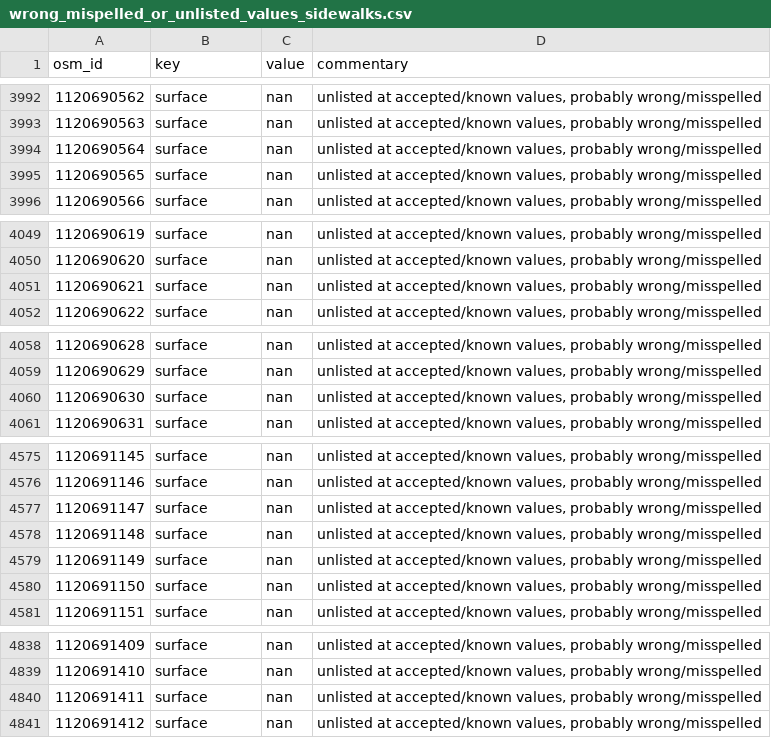
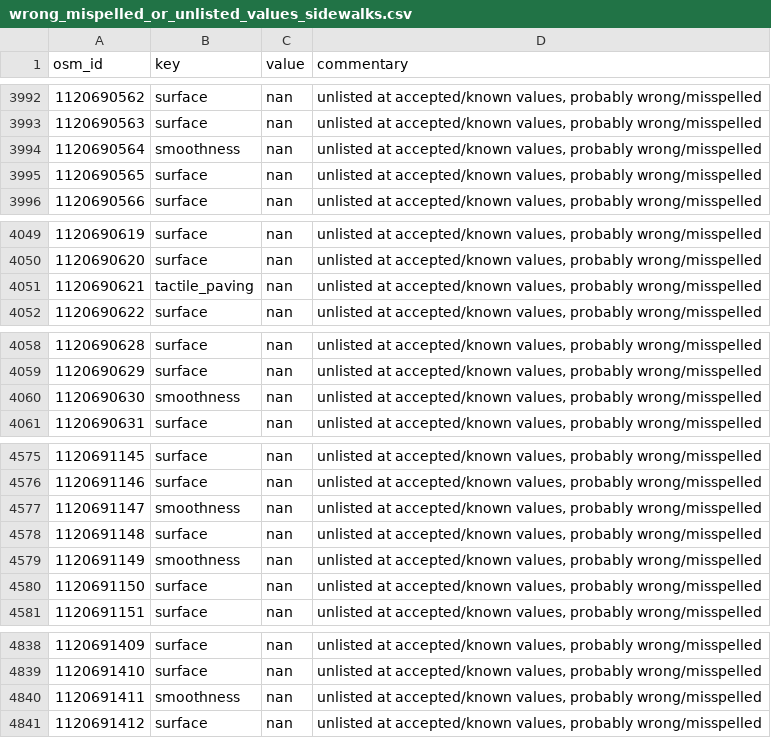
Before and after one commit to kauevestena/opensidewalkmap_beta, a CSV file: quality_check/tables/wrong_mispelled_or_unlisted_values_sidewalks.csv, drawn as a sheet; only a part is shown, gaps mark what is left out.

```diff
--- a/quality_check/tables/wrong_mispelled_or_unlisted_values_sidewalks.csv
+++ b/quality_check/tables/wrong_mispelled_or_unlisted_values_sidewalks.csv
@@ -3993,3 +3993,3 @@ osm_id,key,value,commentary
 1120690563,surface,nan,"unlisted at accepted/known values, probably wrong/misspelled"
-1120690564,surface,nan,"unlisted at accepted/known values, probably wrong/misspelled"
+1120690564,smoothness,nan,"unlisted at accepted/known values, probably wrong/misspelled"
 1120690565,surface,nan,"unlisted at accepted/known values, probably wrong/misspelled"
@@ -4050,3 +4050,3 @@ osm_id,key,value,commentary
 1120690620,surface,nan,"unlisted at accepted/known values, probably wrong/misspelled"
-1120690621,surface,nan,"unlisted at accepted/known values, probably wrong/misspelled"
+1120690621,tactile_paving,nan,"unlisted at accepted/known values, probably wrong/misspelled"
 1120690622,surface,nan,"unlisted at accepted/known values, probably wrong/misspelled"
@@ -4059,3 +4059,3 @@ osm_id,key,value,commentary
 1120690629,surface,nan,"unlisted at accepted/known values, probably wrong/misspelled"
-1120690630,surface,nan,"unlisted at accepted/known values, probably wrong/misspelled"
+1120690630,smoothness,nan,"unlisted at accepted/known values, probably wrong/misspelled"
 1120690631,surface,nan,"unlisted at accepted/known values, probably wrong/misspelled"
@@ -4576,5 +4576,5 @@ osm_id,key,value,commentary
 1120691146,surface,nan,"unlisted at accepted/known values, probably wrong/misspelled"
-1120691147,surface,nan,"unlisted at accepted/known values, probably wrong/misspelled"
+1120691147,smoothness,nan,"unlisted at accepted/known values, probably wrong/misspelled"
 1120691148,surface,nan,"unlisted at accepted/known values, probably wrong/misspelled"
-1120691149,surface,nan,"unlisted at accepted/known values, probably wrong/misspelled"
+1120691149,smoothness,nan,"unlisted at accepted/known values, probably wrong/misspelled"
 1120691150,surface,nan,"unlisted at accepted/known values, probably wrong/misspelled"
@@ -4839,3 +4839,3 @@ osm_id,key,value,commentary
 1120691410,surface,nan,"unlisted at accepted/known values, probably wrong/misspelled"
-1120691411,surface,nan,"unlisted at accepted/known values, probably wrong/misspelled"
+1120691411,smoothness,nan,"unlisted at accepted/known values, probably wrong/misspelled"
 1120691412,surface,nan,"unlisted at accepted/known values, probably wrong/misspelled"
```
Also changed, not shown: quality_check/tables/wrong_mispelled_or_unlisted_values_kerbs.csv, 14 other files.
